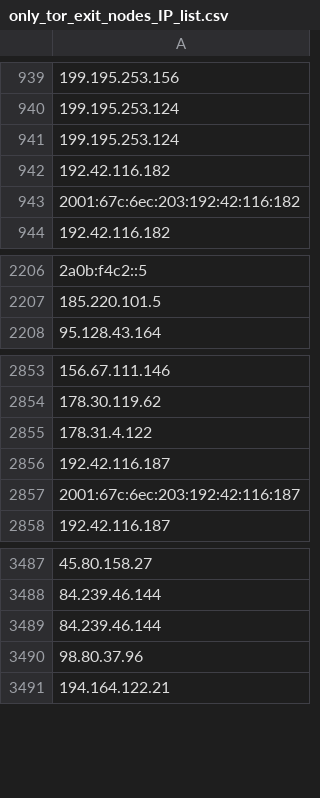
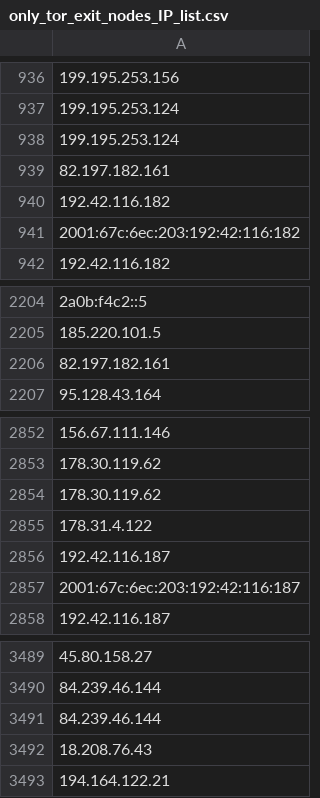
Before and after one commit to onlyforbakup/awesome-lists, a CSV file: Lists/TOR/only_tor_exit_nodes_IP_list.csv, drawn as a sheet; only a part is shown, gaps mark what is left out; addresses are those after the commit; the diff covers the shown part only; the diff names each change by its address in the sheet, - before the commit and + after, or states it on an @@ line.

```diff
--- a/Lists/TOR/only_tor_exit_nodes_IP_list.csv
+++ b/Lists/TOR/only_tor_exit_nodes_IP_list.csv
+row 939: 82.197.182.161
+row 2206: 82.197.182.161
+row 2854: 178.30.119.62
-A3492: 98.80.37.96
+A3492: 18.208.76.43
```
Also changed, not shown: 5 added rows and 4 removed rows elsewhere in this file, Lists/TOR/only_tor_guard_nodes_IP_list.csv, 2 other files.
